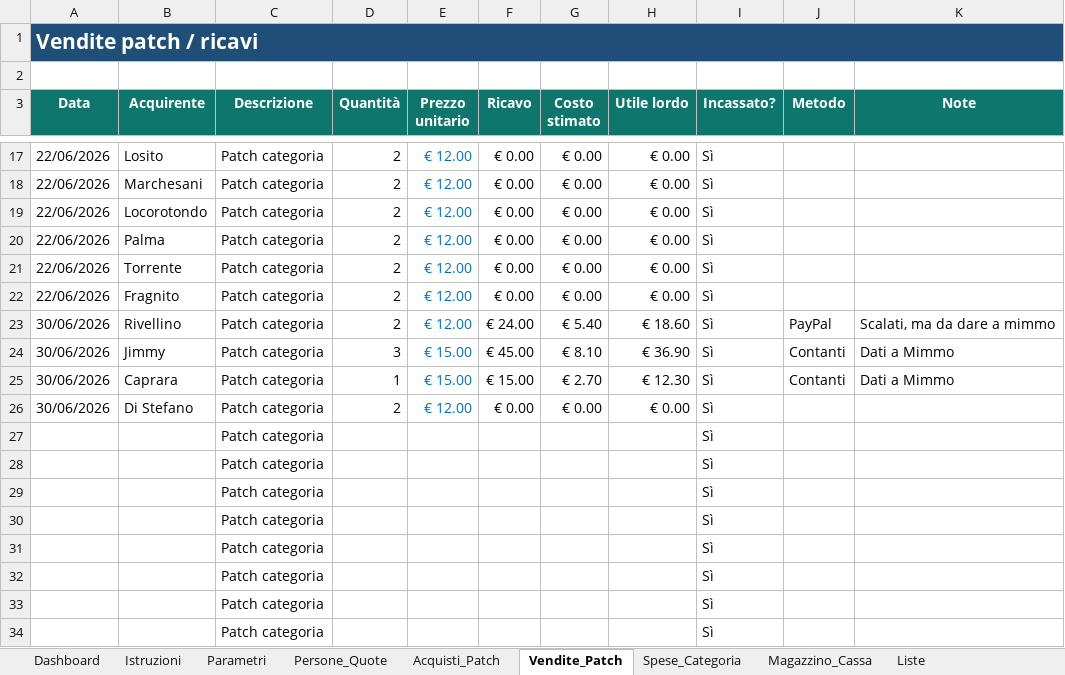
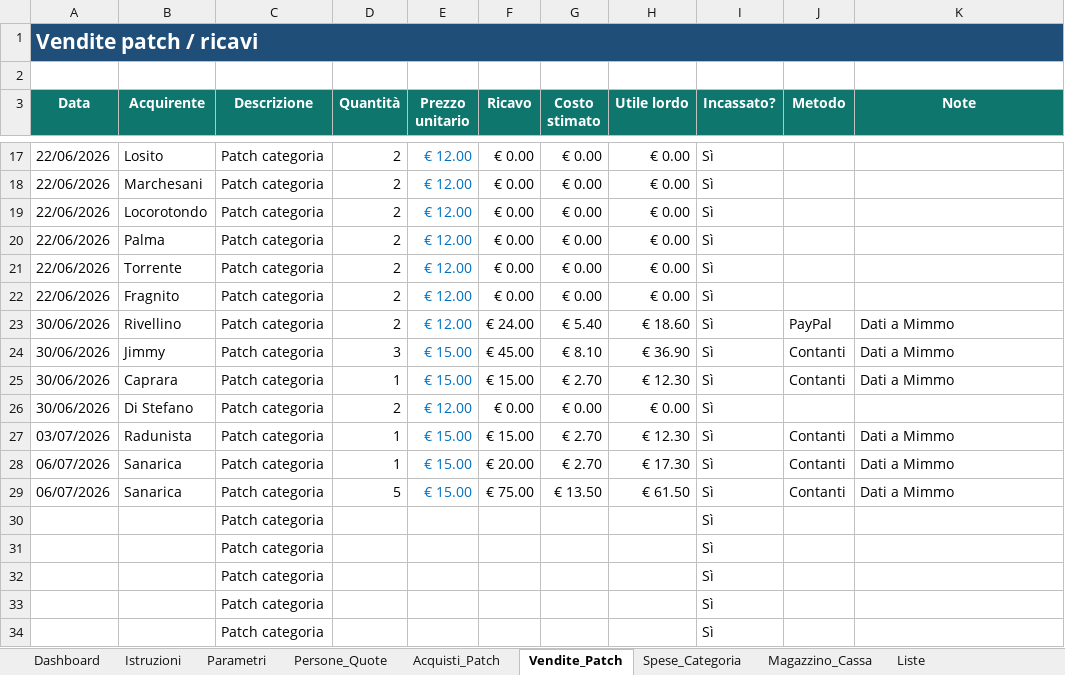
Before and after one commit to angelolosito/calottino-avionici-154, an Excel workbook: calottino_categoria_gestione.xlsx, sheet Vendite_Patch, drawn as a sheet; only a part is shown, gaps mark what is left out; values as stored, in another font and other column widths than the file's, no borders; conditional formats and table styles not drawn; removed rows and columns are numbered as before the commit, all else as after; the diff names each change by its address in the sheet, - before the commit and + after, or states it on an @@ line.

Commit message:
Update calottino_categoria_gestione.xlsx

```diff
--- a/calottino_categoria_gestione.xlsx (sheet Vendite_Patch)
+++ b/calottino_categoria_gestione.xlsx (sheet Vendite_Patch)
-K23 (Note): Scalati, ma da dare a mimmo
+K23 (Note): Dati a Mimmo
-row 27:  |  | Patch categoria |  |  |  |  |  | Sì
-row 28:  |  | Patch categoria |  |  |  |  |  | Sì
-row 29:  |  | Patch categoria |  |  |  |  |  | Sì
+row 27: 03/07/2026 | Radunista | Patch categoria | 1 | € 15.00 | € 15.00 | € 2.70 | € 12.30 | Sì | Contanti | Dati a Mimmo
+row 28: 06/07/2026 | Sanarica | Patch categoria | 1 | € 15.00 | € 20.00 | € 2.70 | € 17.30 | Sì | Contanti | Dati a Mimmo
+row 29: 06/07/2026 | Sanarica | Patch categoria | 5 | € 15.00 | € 75.00 | € 13.50 | € 61.50 | Sì | Contanti | Dati a Mimmo
```
Also changed, not shown: sheet Magazzino_Cassa, sheet Dashboard, sheet Persone_Quote, charts or pictures.
